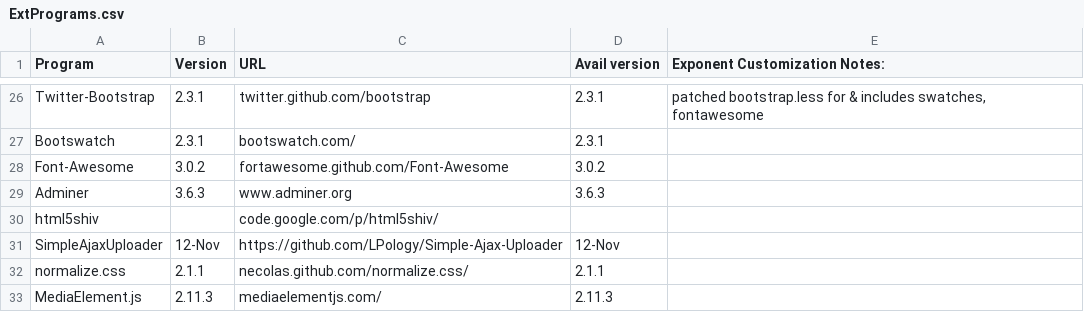
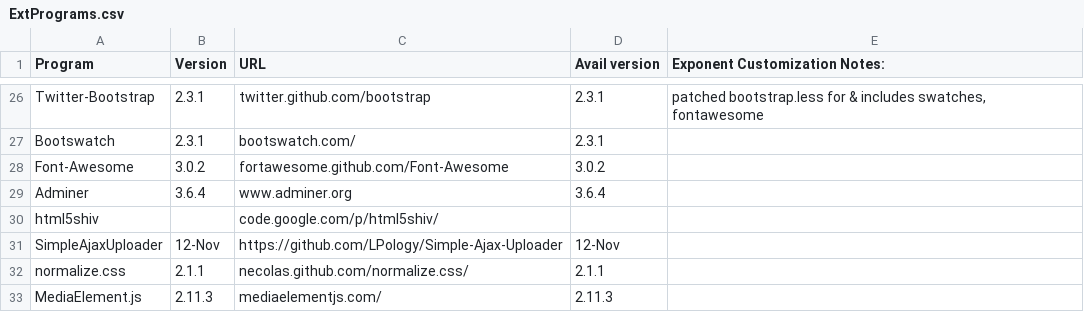
Before and after one commit to exponentcms/exponent-cms, a CSV file: external/ExtPrograms.csv, drawn as a sheet; only a part is shown, gaps mark what is left out.

```diff
--- a/external/ExtPrograms.csv
+++ b/external/ExtPrograms.csv
@@ -28,3 +28,3 @@ Bootswatch,2.3.1,bootswatch.com/,2.3.1,
 Font-Awesome,3.0.2,fortawesome.github.com/Font-Awesome,3.0.2,
-Adminer,3.6.3,www.adminer.org,3.6.3,
+Adminer,3.6.4,www.adminer.org,3.6.4,
 html5shiv,,code.google.com/p/html5shiv/,,
```
Also changed, not shown: 1 other file.
